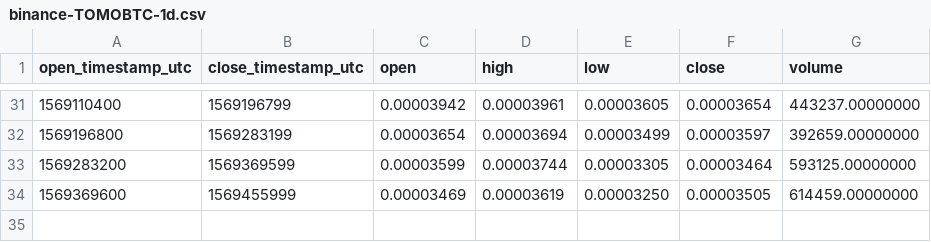
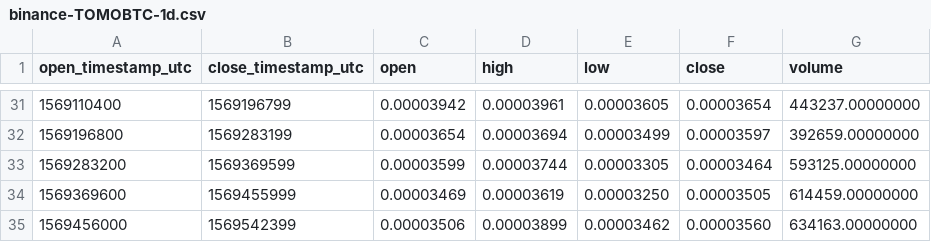
Before and after one commit to cryptobigbro/binance-TOMOBTC, a CSV file: binance-TOMOBTC-1d.csv, drawn as a sheet; only a part is shown, gaps mark what is left out.

```diff
--- a/binance-TOMOBTC-1d.csv
+++ b/binance-TOMOBTC-1d.csv
@@ -34 +34,2 @@ open_timestamp_utc,close_timestamp_utc,open,high,low,close,volume
 1569369600,1569455999,0.00003469,0.00003619,0.00003250,0.00003505,614459.00000000
+1569456000,1569542399,0.00003506,0.00003899,0.00003462,0.00003560,634163.00000000
```
Also changed, not shown: binance-TOMOBTC-1h.csv, 1 other file.
